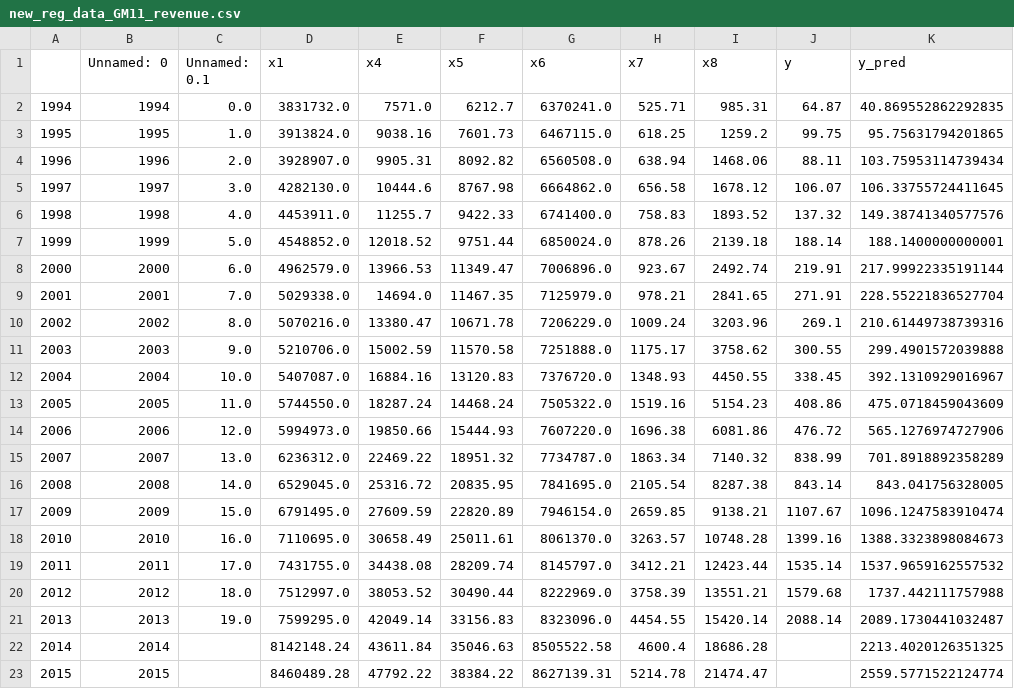
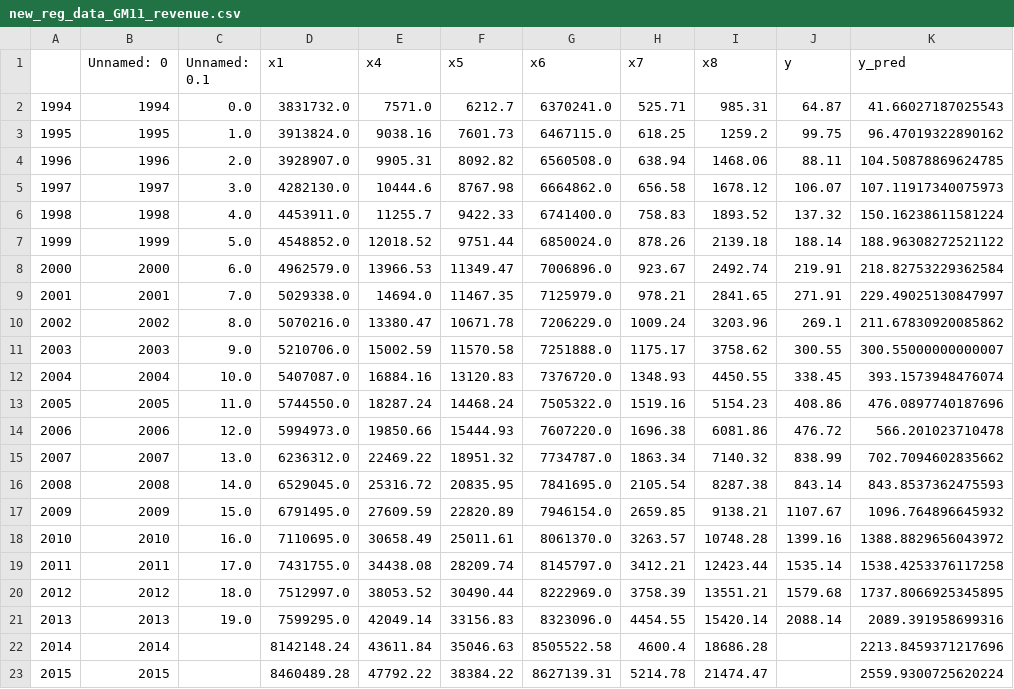
Before and after one commit to liule-peak/GM_SVR, a CSV file: datasave/new_reg_data_GM11_revenue.csv, drawn as a sheet.

```diff
--- a/datasave/new_reg_data_GM11_revenue.csv
+++ b/datasave/new_reg_data_GM11_revenue.csv
@@ -1,23 +1,23 @@
 ,Unnamed: 0,Unnamed: 0.1,x1,x4,x5,x6,x7,x8,y,y_pred
-1994,1994,0.0,3831732.0,7571.0,6212.7,6370241.0,525.71,985.31,64.87,40.869552862292835
-1995,1995,1.0,3913824.0,9038.16,7601.73,6467115.0,618.25,1259.2,99.75,95.75631794201865
-1996,1996,2.0,3928907.0,9905.31,8092.82,6560508.0,638.94,1468.06,88.11,103.75953114739434
-1997,1997,3.0,4282130.0,10444.6,8767.98,6664862.0,656.58,1678.12,106.07,106.33755724411645
-1998,1998,4.0,4453911.0,11255.7,9422.33,6741400.0,758.83,1893.52,137.32,149.38741340577576
-1999,1999,5.0,4548852.0,12018.52,9751.44,6850024.0,878.26,2139.18,188.14,188.1400000000001
-2000,2000,6.0,4962579.0,13966.53,11349.47,7006896.0,923.67,2492.74,219.91,217.99922335191144
-2001,2001,7.0,5029338.0,14694.0,11467.35,7125979.0,978.21,2841.65,271.91,228.55221836527704
-2002,2002,8.0,5070216.0,13380.47,10671.78,7206229.0,1009.24,3203.96,269.1,210.61449738739316
-2003,2003,9.0,5210706.0,15002.59,11570.58,7251888.0,1175.17,3758.62,300.55,299.4901572039888
-2004,2004,10.0,5407087.0,16884.16,13120.83,7376720.0,1348.93,4450.55,338.45,392.1310929016967
-2005,2005,11.0,5744550.0,18287.24,14468.24,7505322.0,1519.16,5154.23,408.86,475.0718459043609
-2006,2006,12.0,5994973.0,19850.66,15444.93,7607220.0,1696.38,6081.86,476.72,565.1276974727906
-2007,2007,13.0,6236312.0,22469.22,18951.32,7734787.0,1863.34,7140.32,838.99,701.8918892358289
-2008,2008,14.0,6529045.0,25316.72,20835.95,7841695.0,2105.54,8287.38,843.14,843.041756328005
-2009,2009,15.0,6791495.0,27609.59,22820.89,7946154.0,2659.85,9138.21,1107.67,1096.1247583910474
-2010,2010,16.0,7110695.0,30658.49,25011.61,8061370.0,3263.57,10748.28,1399.16,1388.3323898084673
-2011,2011,17.0,7431755.0,34438.08,28209.74,8145797.0,3412.21,12423.44,1535.14,1537.9659162557532
-2012,2012,18.0,7512997.0,38053.52,30490.44,8222969.0,3758.39,13551.21,1579.68,1737.442111757988
-2013,2013,19.0,7599295.0,42049.14,33156.83,8323096.0,4454.55,15420.14,2088.14,2089.1730441032487
-2014,2014,,8142148.24,43611.84,35046.63,8505522.58,4600.4,18686.28,,2213.4020126351325
-2015,2015,,8460489.28,47792.22,38384.22,8627139.31,5214.78,21474.47,,2559.5771522124774
+1994,1994,0.0,3831732.0,7571.0,6212.7,6370241.0,525.71,985.31,64.87,41.66027187025543
+1995,1995,1.0,3913824.0,9038.16,7601.73,6467115.0,618.25,1259.2,99.75,96.47019322890162
+1996,1996,2.0,3928907.0,9905.31,8092.82,6560508.0,638.94,1468.06,88.11,104.50878869624785
+1997,1997,3.0,4282130.0,10444.6,8767.98,6664862.0,656.58,1678.12,106.07,107.11917340075973
+1998,1998,4.0,4453911.0,11255.7,9422.33,6741400.0,758.83,1893.52,137.32,150.16238611581224
+1999,1999,5.0,4548852.0,12018.52,9751.44,6850024.0,878.26,2139.18,188.14,188.96308272521122
+2000,2000,6.0,4962579.0,13966.53,11349.47,7006896.0,923.67,2492.74,219.91,218.82753229362584
+2001,2001,7.0,5029338.0,14694.0,11467.35,7125979.0,978.21,2841.65,271.91,229.49025130847997
+2002,2002,8.0,5070216.0,13380.47,10671.78,7206229.0,1009.24,3203.96,269.1,211.67830920085862
+2003,2003,9.0,5210706.0,15002.59,11570.58,7251888.0,1175.17,3758.62,300.55,300.55000000000007
+2004,2004,10.0,5407087.0,16884.16,13120.83,7376720.0,1348.93,4450.55,338.45,393.1573948476074
+2005,2005,11.0,5744550.0,18287.24,14468.24,7505322.0,1519.16,5154.23,408.86,476.0897740187696
+2006,2006,12.0,5994973.0,19850.66,15444.93,7607220.0,1696.38,6081.86,476.72,566.201023710478
+2007,2007,13.0,6236312.0,22469.22,18951.32,7734787.0,1863.34,7140.32,838.99,702.7094602835662
+2008,2008,14.0,6529045.0,25316.72,20835.95,7841695.0,2105.54,8287.38,843.14,843.8537362475593
+2009,2009,15.0,6791495.0,27609.59,22820.89,7946154.0,2659.85,9138.21,1107.67,1096.764896645932
+2010,2010,16.0,7110695.0,30658.49,25011.61,8061370.0,3263.57,10748.28,1399.16,1388.8829656043972
+2011,2011,17.0,7431755.0,34438.08,28209.74,8145797.0,3412.21,12423.44,1535.14,1538.4253376117258
+2012,2012,18.0,7512997.0,38053.52,30490.44,8222969.0,3758.39,13551.21,1579.68,1737.8066925345895
+2013,2013,19.0,7599295.0,42049.14,33156.83,8323096.0,4454.55,15420.14,2088.14,2089.391958699316
+2014,2014,,8142148.24,43611.84,35046.63,8505522.58,4600.4,18686.28,,2213.8459371217696
+2015,2015,,8460489.28,47792.22,38384.22,8627139.31,5214.78,21474.47,,2559.9300725620224
```
Also changed, not shown: 2 other files.
